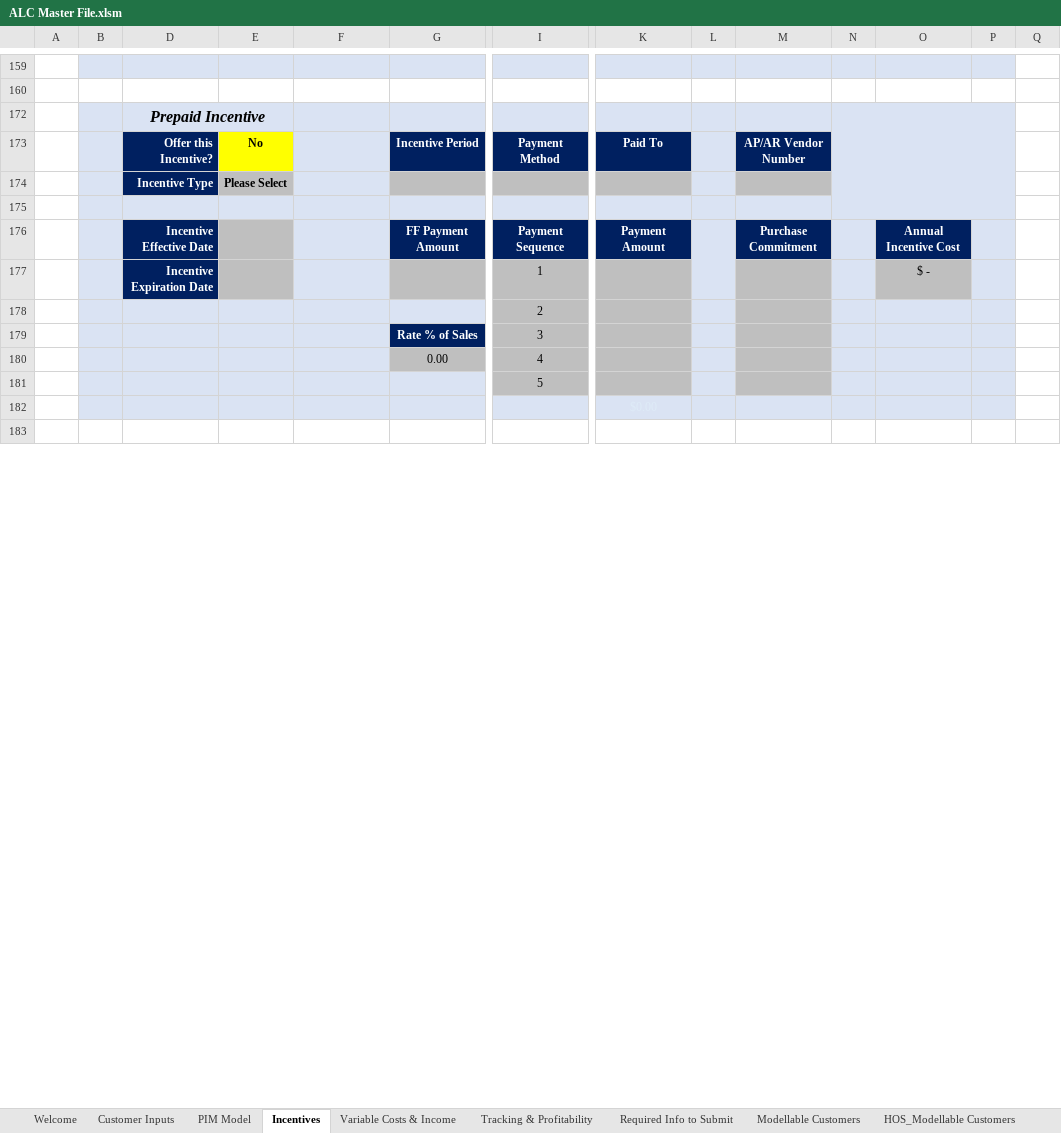
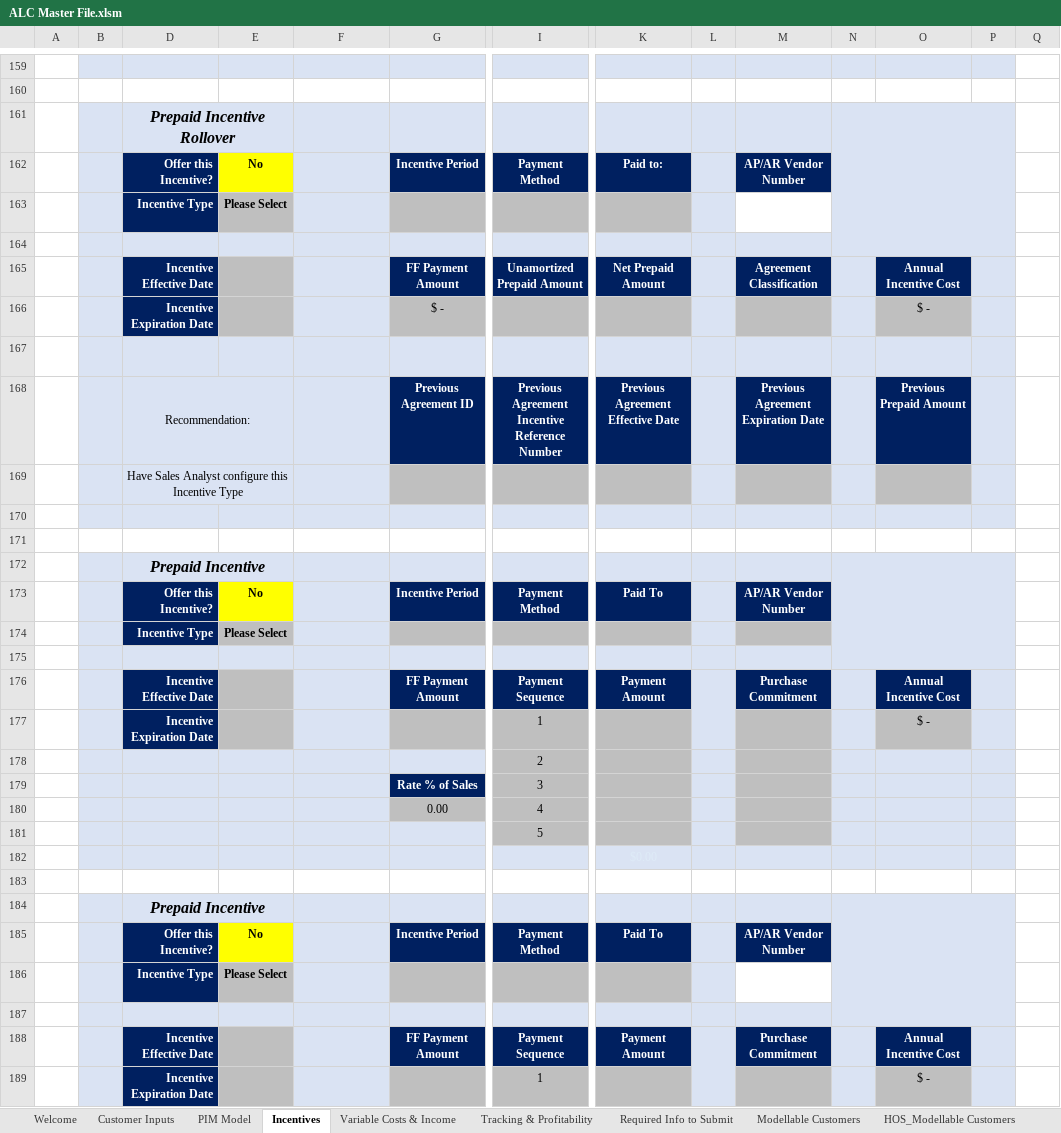
Before and after one commit to Ushadevi-velusamy/ALC, an Excel workbook: ALC Master File.xlsm, sheet Incentives, drawn as a sheet; only a part is shown, gaps mark what is left out; the shorter side is filled out with more unchanged rows; values as stored, in another font and other column widths than the file's, no borders; charts and pictures and conditional formats not drawn; removed rows and columns are numbered as before the commit, all else as after; rows hold the shown columns only; the diff covers the shown part only; the diff names each change by its address in the sheet, - before the commit and + after, or states it on an @@ line.

```diff
--- a/ALC Master File.xlsm (sheet Incentives)
+++ b/ALC Master File.xlsm (sheet Incentives)
@@ row 161 unhidden:  |  | Prepaid Incentive Rollover @@
@@ row 162 unhidden:  |  | Offer this Incentive? | No |  | Incentive Period | Payment Method | Paid to: |  | AP/AR Vendor Number @@
@@ row 163 unhidden:  |  | Incentive Type | Please Select | CHECK Business Tools @@
+row 164: (empty)
@@ row 165 unhidden:  |  | Incentive Effective Date |  |  | FF Payment Amount | Unamortized Prepaid Amount | Net Prepaid Amount |  | Agreement Classification |  | Annual Incentive Cost @@
@@ row 166 unhidden:  |  | Incentive Expiration Date |  |  | $ - |  |  |  |  |  | $ - @@
@@ row 167 unhidden:  |  |  |  | CHECK Business Tools @@
@@ row 168 unhidden:  |  | Recommendation: |  |  | Previous Agreement ID | Previous Agreement Incentive Reference Number | Previous Agreement Effective Date |  | Previous Agreement Expiration Date |  | Previous Prepaid Amount @@
@@ row 169 unhidden:  |  | Have Sales Analyst configure this Incentive Type @@
+row 170: (empty)
+row 171: (empty)
-N172:P175 merged
+N172:P175 merged
+row 175: (empty)
@@ row 176 unhidden:  |  | Incentive Effective Date |  |  | FF Payment Amount | Payment Sequence | Payment Amount |  | Purchase Commitment |  | Annual Incentive Cost @@
@@ row 177 unhidden:  |  | Incentive Expiration Date |  | Up-Front Signing: |  | 1 |  |  |  |  | $ - @@
@@ row 178 unhidden:  |  |  |  |  |  | 2 @@
@@ row 179 unhidden:  |  |  |  |  | Rate % of Sales | 3 @@
@@ row 180 unhidden:  |  |  |  |  | 0.00 | 4 @@
@@ row 181 unhidden:  |  |  |  |  |  | 5 @@
@@ row 182 unhidden:  |  |  |  |  |  |  | $0.00 @@
+row 183: (empty)
@@ row 184 unhidden:  |  | Prepaid Incentive @@
@@ row 185 unhidden:  |  | Offer this Incentive? | No |  | Incentive Period | Payment Method | Paid To |  | AP/AR Vendor Number @@
@@ row 186 unhidden:  |  | Incentive Type | Please Select | Up-Front Signing: @@
```
Also changed, not shown: 12 added rows, 52 hidden or unhidden rows and cell formats elsewhere in this sheet, sheet Tracking & Profitability, formulas that keep their value.
